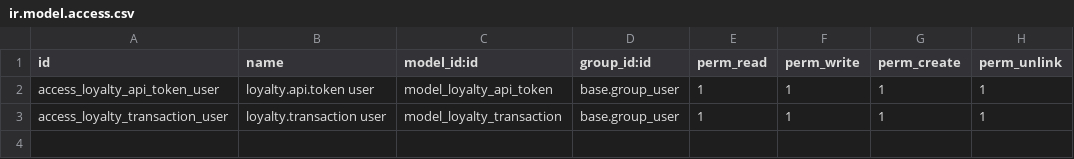
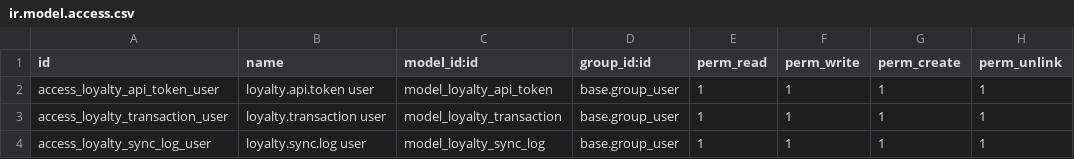
Before and after one commit to qarlos77/popolo-loyalty-rewards, a CSV file: odoo-addon/loyalty_rewards_api/security/ir.model.access.csv, drawn as a sheet.

```diff
--- a/odoo-addon/loyalty_rewards_api/security/ir.model.access.csv
+++ b/odoo-addon/loyalty_rewards_api/security/ir.model.access.csv
@@ -3 +3,2 @@ access_loyalty_api_token_user,loyalty.api.token user,model_loyalty_api_token,bas
 access_loyalty_transaction_user,loyalty.transaction user,model_loyalty_transaction,base.group_user,1,1,1,1
+access_loyalty_sync_log_user,loyalty.sync.log user,model_loyalty_sync_log,base.group_user,1,1,1,1
```
Also changed, not shown: 7 other files.
